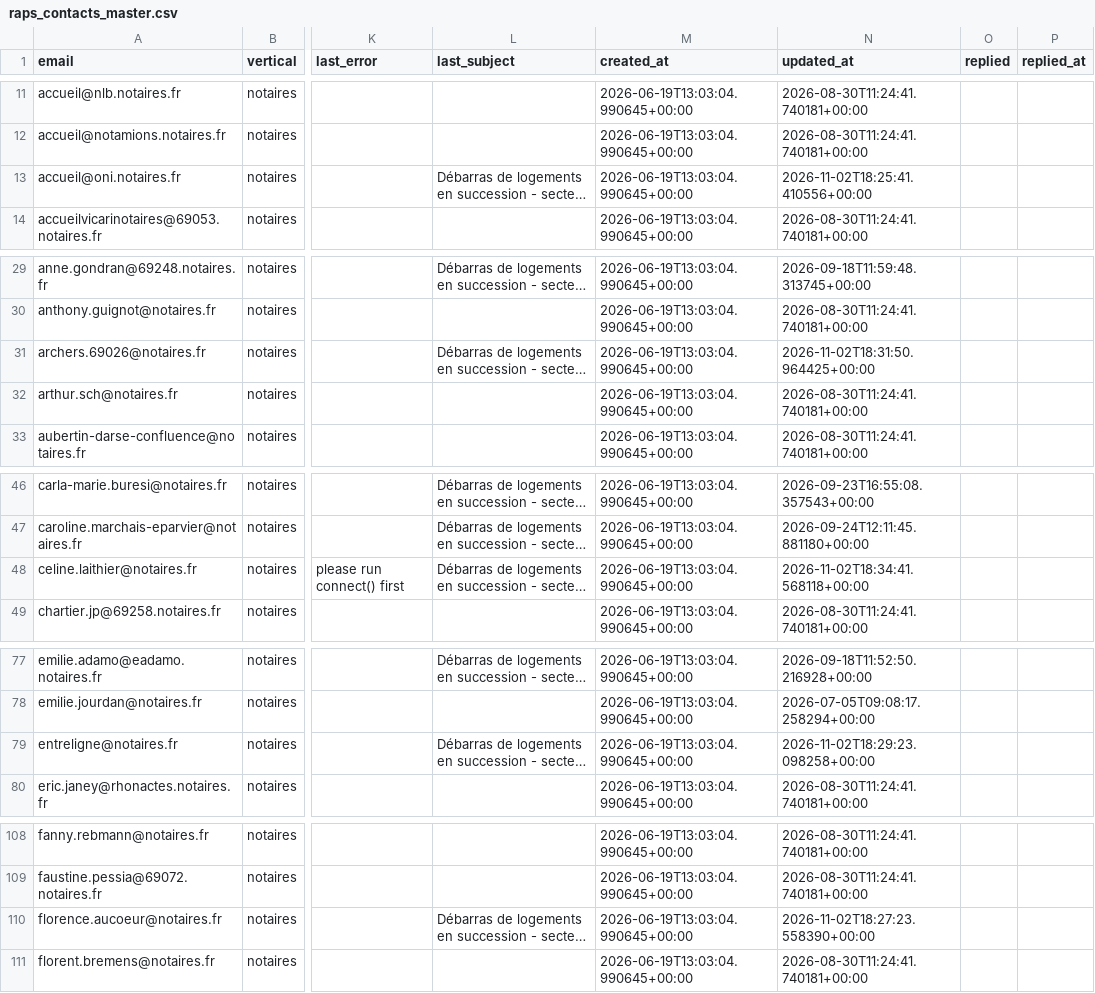
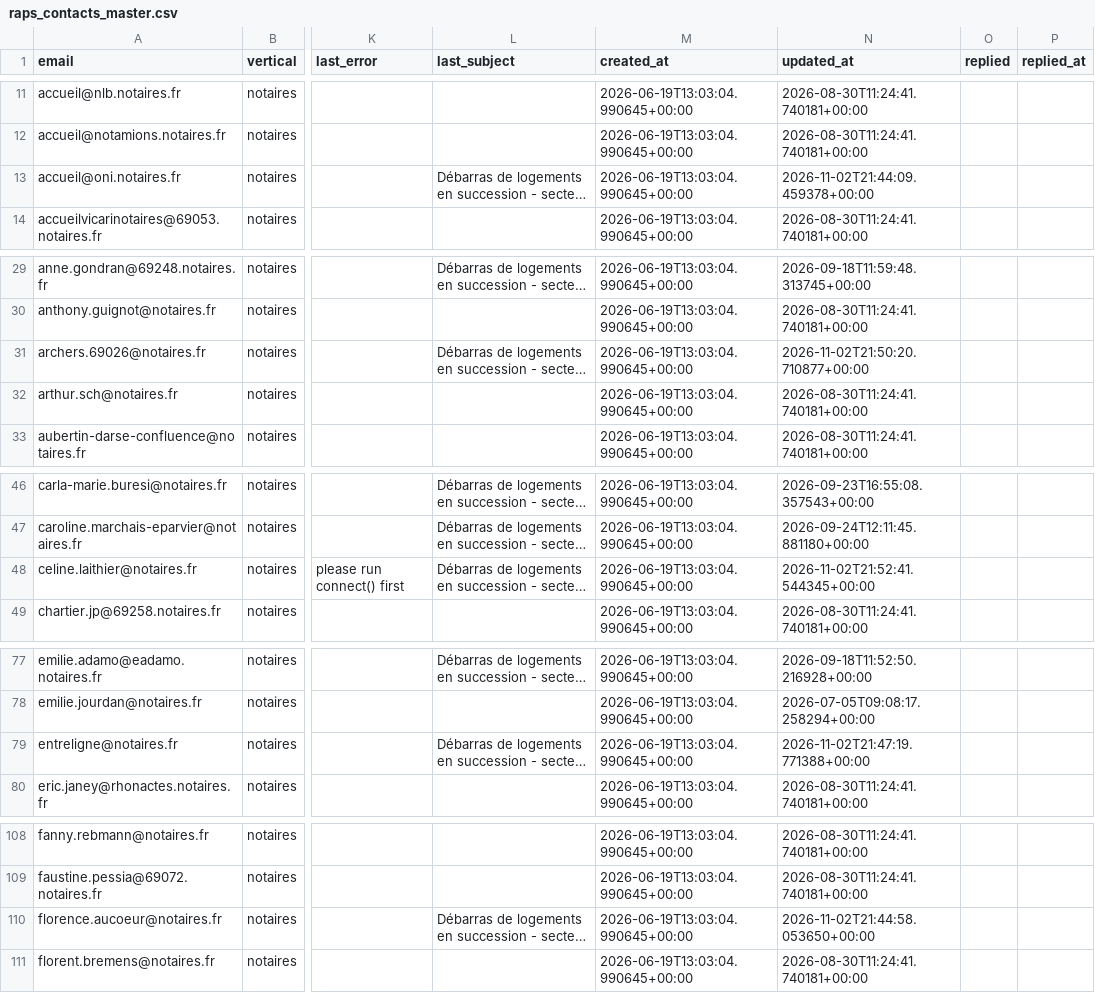
Before and after one commit to Romtaug/RAPS-Prospection, a CSV file: emailing/data/raps_contacts_master.csv, drawn as a sheet; only a part is shown, gaps mark what is left out; long unchanged cells end in …; the diff covers the shown part only; the diff names each change by its address in the sheet, - before the commit and + after, or states it on an @@ line.

Commit message:
envoi 2026-11-02 21:52

```diff
--- a/emailing/data/raps_contacts_master.csv
+++ b/emailing/data/raps_contacts_master.csv
-N13 (updated_at): 2026-11-02T18:25:41.410556+00:00
+N13 (updated_at): 2026-11-02T21:44:09.459378+00:00
-N31 (updated_at): 2026-11-02T18:31:50.964425+00:00
+N31 (updated_at): 2026-11-02T21:50:20.710877+00:00
-N48 (updated_at): 2026-11-02T18:34:41.568118+00:00
+N48 (updated_at): 2026-11-02T21:52:41.544345+00:00
-N79 (updated_at): 2026-11-02T18:29:23.098258+00:00
+N79 (updated_at): 2026-11-02T21:47:19.771388+00:00
-N110 (updated_at): 2026-11-02T18:27:23.558390+00:00
+N110 (updated_at): 2026-11-02T21:44:58.053650+00:00
```
Also changed, not shown: 5 edited cells elsewhere in this file.
